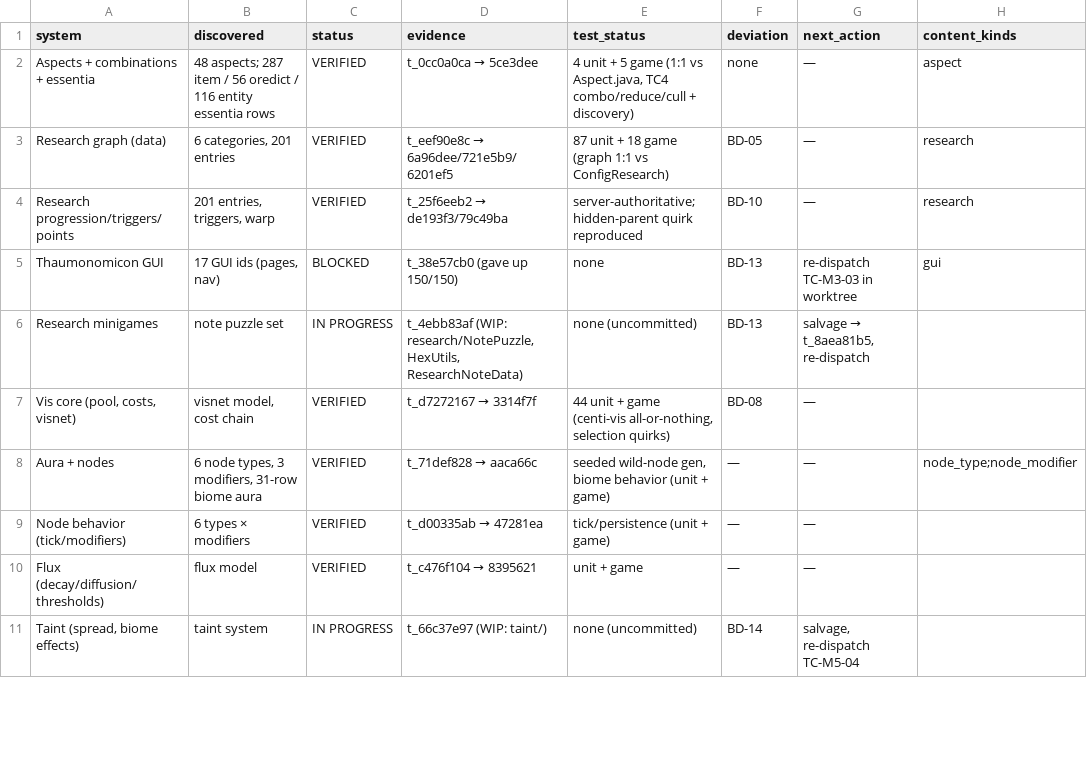
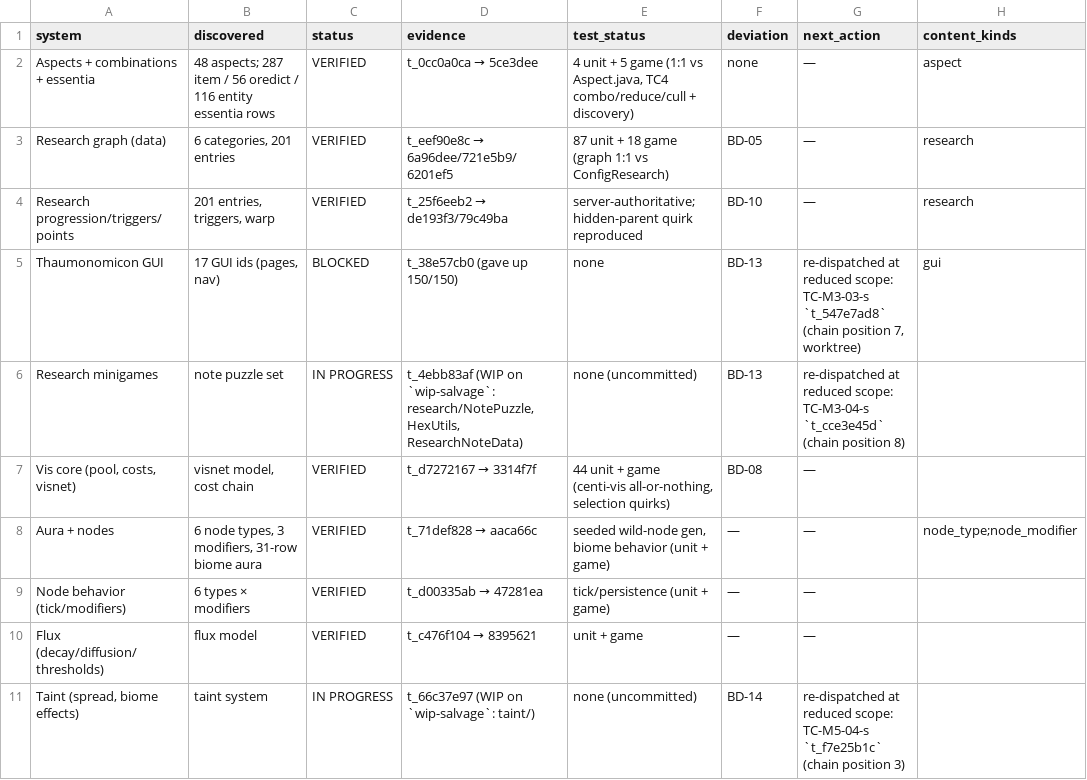
Before and after one commit to JonnyUtah12/thaumcraft-classic-modern, a CSV file: docs/feature-matrix.csv, drawn as a sheet; only a part is shown; the diff covers the shown part only; the diff names each change by its address in the sheet, - before the commit and + after, or states it on an @@ line.

Commit message:
docs: record the 2026-10-28 dispatch findings and unblock the features page
Orchestrator pass over docs/feature-tracking.md, docs/FEATURE_MATRIX.md and
the generated docs/feature-matrix.csv at v0.1.0-alpha.3 (3a0eee0). No code
changed; gates are green on this tree from the tag (317 unit / 89 game /
89 no-Curios, CI run 40697171757).

Findings recorded:
- The 19-card serial chain was frozen, not idle: the chain head t_35a2c627
  (TC-M4-04-s) sat `blocked` although its work merged as a9303ea, so
  running=0 and 19 cards waited. Closed with evidence; TC-M4-05-s promoted
  and running in its own worktree.
- The seven BLOCKED rows (Thaumonomicon, minigames, crucible, essentia
  storage, taint, enchantments/potions, armor) now name the reduced-scope
  card that owns the area, its chain position, and the WIP inventory per
  area — that WIP lives on the read-only wip-salvage branch, not on the
  shared tree, which is what the 2026-10-24 shared-tree incident was.
- Collisions recorded so workers do not re-add merged files:
  aspect/EssentiaHandler.java, recipes/InfusionEnchantmentRecipe.java,
  blocks/BlockChestHungry.java + tiles/TileChestHungry.java.
- docs/FEATURE_MATRIX.md structures row was stale (IN PROGRESS / "none
  (uncommitted)"): d4acdb3 is a confirmed ancestor of 3a0eee0 and
  StructureParityTest is in src/test, so the row is VERIFIED.
- New header bullet pins the suite at the current tag, because the counts
  quoted inside Evidence cells are per-commit and read as current.

```diff
--- a/docs/feature-matrix.csv
+++ b/docs/feature-matrix.csv
-G5 (next_action): re-dispatch TC-M3-03 in worktree
+G5 (next_action): re-dispatched at reduced scope: TC-M3-03-s `t_547e7ad8` (chain position 7, worktree)
-D6 (evidence): t_4ebb83af (WIP: research/NotePuzzle, HexUtils,…
+D6 (evidence): t_4ebb83af (WIP on `wip-salvage`: research/NotePuzzle, HexUtils,…
@@ G6 (next_action): salvage → t_8aea81b5, re-dispatch → re-dispatched at reduced scope: TC-M3-04-s `t_cce3e45d` (chain position 8) @@
-D11 (evidence): t_66c37e97 (WIP: taint/)
+D11 (evidence): t_66c37e97 (WIP on `wip-salvage`: taint/)
-G11 (next_action): salvage, re-dispatch TC-M5-04
+G11 (next_action): re-dispatched at reduced scope: TC-M5-04-s `t_f7e25b1c` (chain position 3)
```
Also changed, not shown: 16 edited cells elsewhere in this file, 3 other files.
